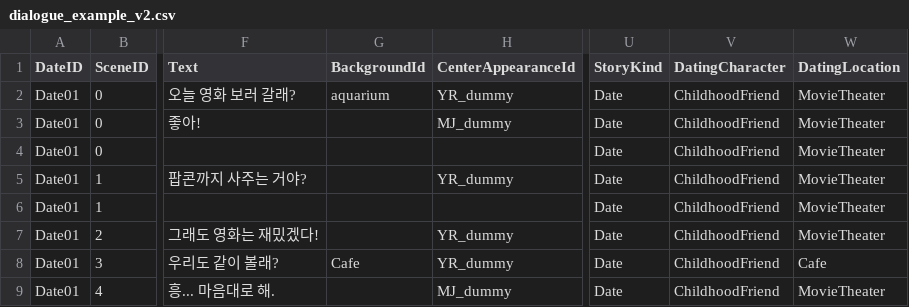
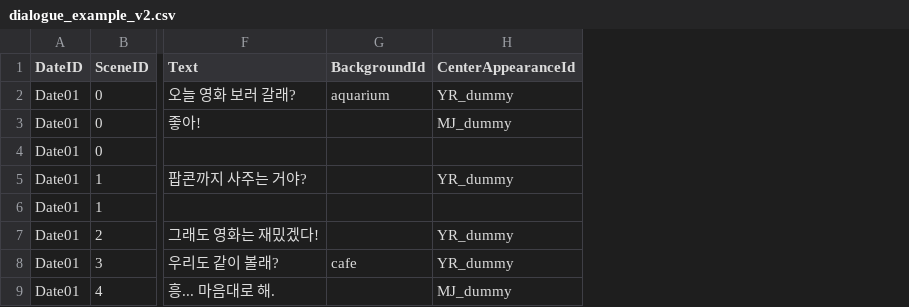
Before and after one commit to stalct0/RaisePUANG, a CSV file: Assets/Dialogues/dialogue_example_v2.csv, drawn as a sheet; only a part is shown, gaps mark what is left out; the diff names each change by its address in the sheet, - before the commit and + after, or states it on an @@ line.

```diff
--- a/Assets/Dialogues/dialogue_example_v2.csv
+++ b/Assets/Dialogues/dialogue_example_v2.csv
-column U (StoryKind), rows 2-9: all Date
-column V (DatingCharacter), rows 2-9: all ChildhoodFriend
-column W (DatingLocation), rows 2-9: MovieTheater | MovieTheater | MovieTheater | MovieTheater | MovieTheater | MovieTheater | Cafe | MovieTheater
-G8 (BackgroundId): Cafe
+G8 (BackgroundId): cafe
```
Also changed, not shown: 4 other files.
